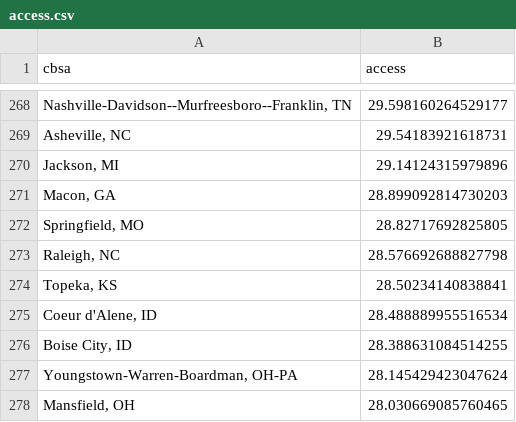
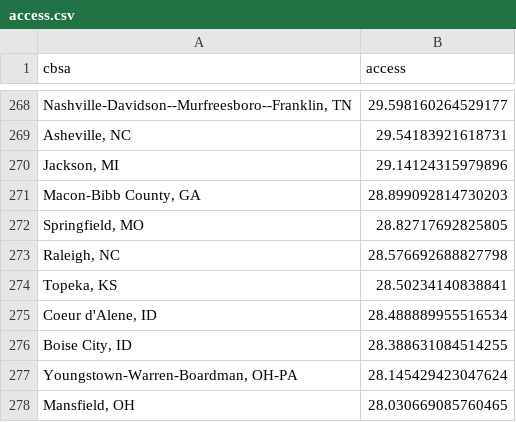
Before and after one commit to andrewvanleuven/legacyR, a CSV file: data/base/generated/access.csv, drawn as a sheet; only a part is shown, gaps mark what is left out.

```diff
--- a/data/base/generated/access.csv
+++ b/data/base/generated/access.csv
@@ -270,3 +270,3 @@ cbsa,access
 "Jackson, MI",29.14124315979896
-"Macon, GA",28.899092814730203
+"Macon-Bibb County, GA",28.899092814730203
 "Springfield, MO",28.82717692825805
```
Also changed, not shown: data/base/generated/bridges.csv, data/base/generated/freight.csv, 23 other files.
